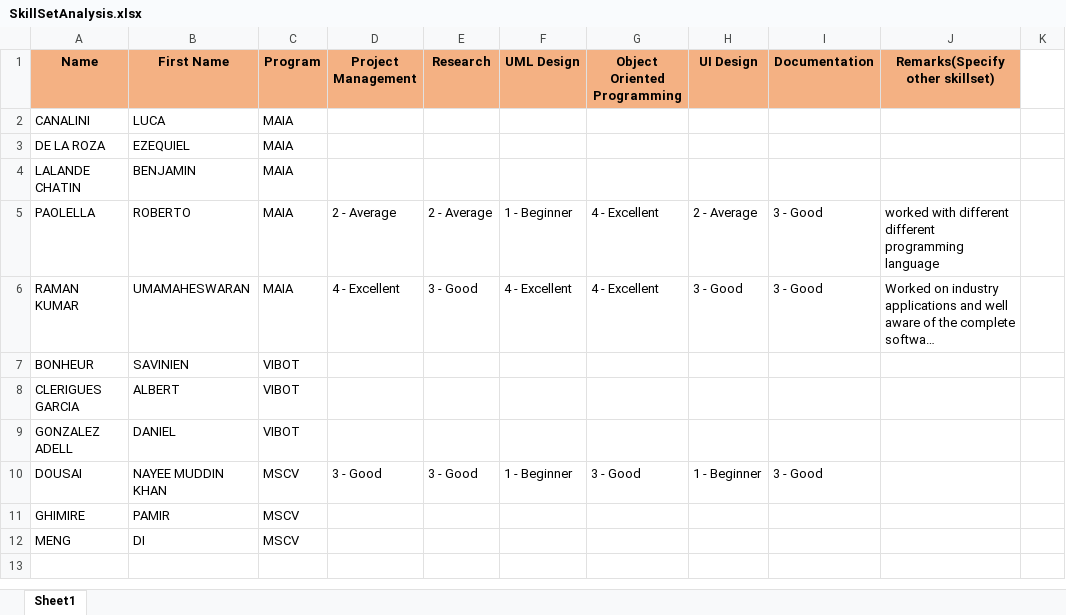
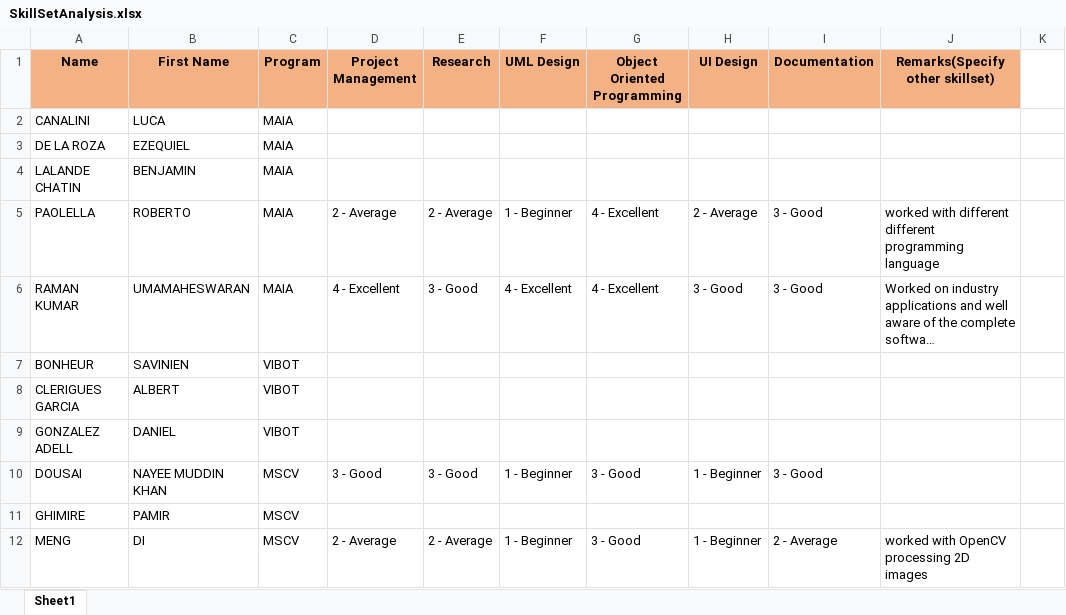
Before and after one commit to umaatgithub/3D-KORN, an Excel workbook: Team-Building/SkillSetAnalysis.xlsx, sheet Sheet1, drawn as a sheet; only a part is shown; long unchanged cells end in …; values as stored, in another font and other column widths than the file's, no borders; the diff names each change by its address in the sheet, - before the commit and + after, or states it on an @@ line.

Commit message:
Meng

```diff
--- a/Team-Building/SkillSetAnalysis.xlsx (sheet Sheet1)
+++ b/Team-Building/SkillSetAnalysis.xlsx (sheet Sheet1)
-D12 (Project Management): (empty)
+D12 (Project Management): 2 - Average
-E12 (Research): (empty)
+E12 (Research): 2 - Average
-F12 (UML Design): (empty)
+F12 (UML Design): 1 - Beginner
-G12 (Object Oriented Programming): (empty)
+G12 (Object Oriented Programming): 3 - Good
-H12 (UI Design): (empty)
+H12 (UI Design): 1 - Beginner
-I12 (Documentation): (empty)
+I12 (Documentation): 2 - Average
-J12 (Remarks(Specify other skillset)): (empty)
+J12 (Remarks(Specify other skillset)): worked with OpenCV processing 2D images
```
